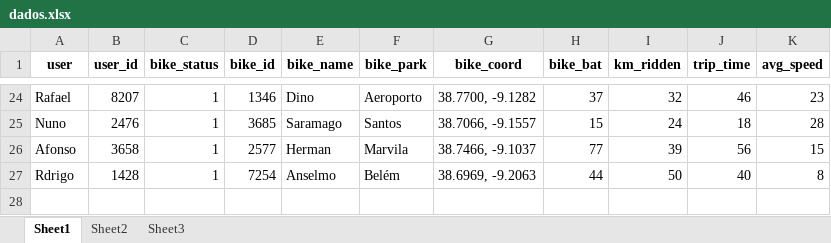
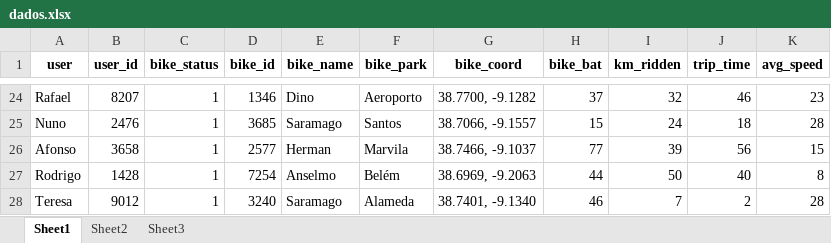
Before and after one commit to RAPCM/biko_02, an Excel workbook: dados.xlsx, sheet Sheet1, drawn as a sheet; only a part is shown, gaps mark what is left out; values as stored, in another font and other column widths than the file's, no borders; the diff names each change by its address in the sheet, - before the commit and + after, or states it on an @@ line.

Commit message:
Add files via upload

```diff
--- a/dados.xlsx (sheet Sheet1)
+++ b/dados.xlsx (sheet Sheet1)
-A27 (user): Rdrigo
+A27 (user): Rodrigo
+row 28: Teresa | 9012 | 1 | 3240 | Saramago | Alameda | 38.7401, -9.1340 | 46 | 7 | 2 | 28
```
